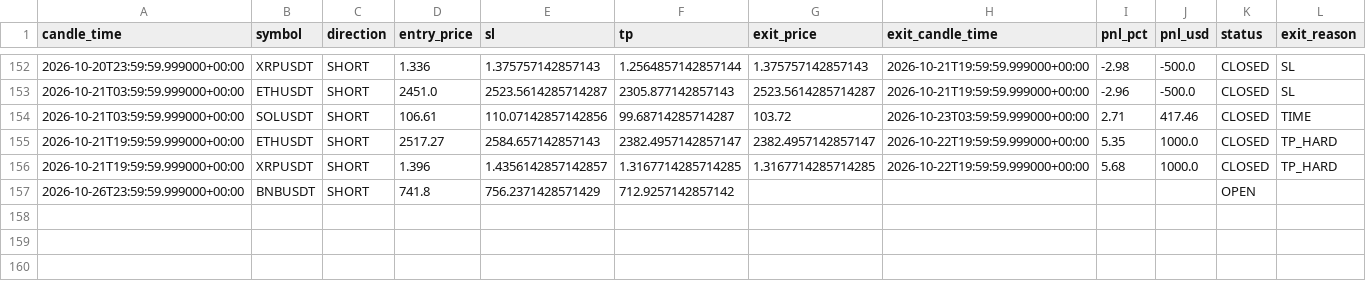
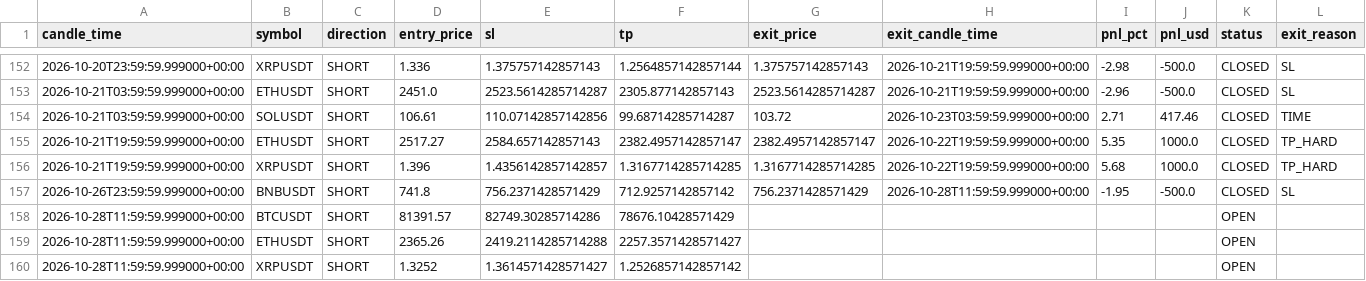
Before and after one commit to kushgbisen/cron-trader, a CSV file: logs/regime_rsi/trades.csv, drawn as a sheet; only a part is shown, gaps mark what is left out.

```diff
--- a/logs/regime_rsi/trades.csv
+++ b/logs/regime_rsi/trades.csv
@@ -156,2 +156,5 @@ candle_time,symbol,direction,entry_price,sl,tp,exit_price,exit_candle_time,pnl_p
 2026-10-21T19:59:59.999000+00:00,XRPUSDT,SHORT,1.396,1.4356142857142857,1.3167714285714285,1.3167714285714285,2026-10-22T19:59:59.999000+00:00,5.68,1000.0,CLOSED,TP_HARD
-2026-10-26T23:59:59.999000+00:00,BNBUSDT,SHORT,741.8,756.2371428571429,712.9257142857142,,,,,OPEN,
+2026-10-26T23:59:59.999000+00:00,BNBUSDT,SHORT,741.8,756.2371428571429,712.9257142857142,756.2371428571429,2026-10-28T11:59:59.999000+00:00,-1.95,-500.0,CLOSED,SL
+2026-10-28T11:59:59.999000+00:00,BTCUSDT,SHORT,81391.57,82749.30285714286,78676.10428571429,,,,,OPEN,
+2026-10-28T11:59:59.999000+00:00,ETHUSDT,SHORT,2365.26,2419.2114285714288,2257.3571428571427,,,,,OPEN,
+2026-10-28T11:59:59.999000+00:00,XRPUSDT,SHORT,1.3252,1.3614571428571427,1.2526857142857142,,,,,OPEN,
```
Also changed, not shown: logs/h4_breakout_ensemble/trades.csv, 8 other files.
